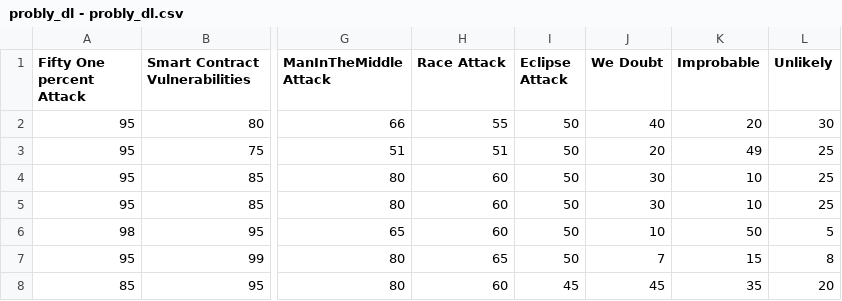
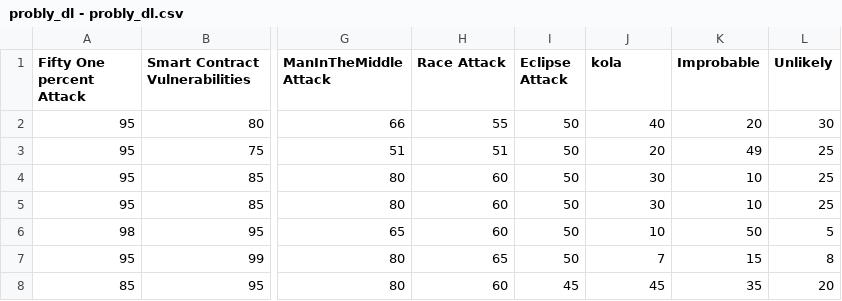
Before and after one commit to bilashsaha/data-repo, a CSV file: probly_dl - probly_dl.csv, drawn as a sheet; only a part is shown, gaps mark what is left out; the diff names each change by its address in the sheet, - before the commit and + after, or states it on an @@ line.

Commit message:
Update probly_dl - probly_dl.csv

```diff
--- a/probly_dl - probly_dl.csv
+++ b/probly_dl - probly_dl.csv
-J1: We Doubt
+J1: kola
```
